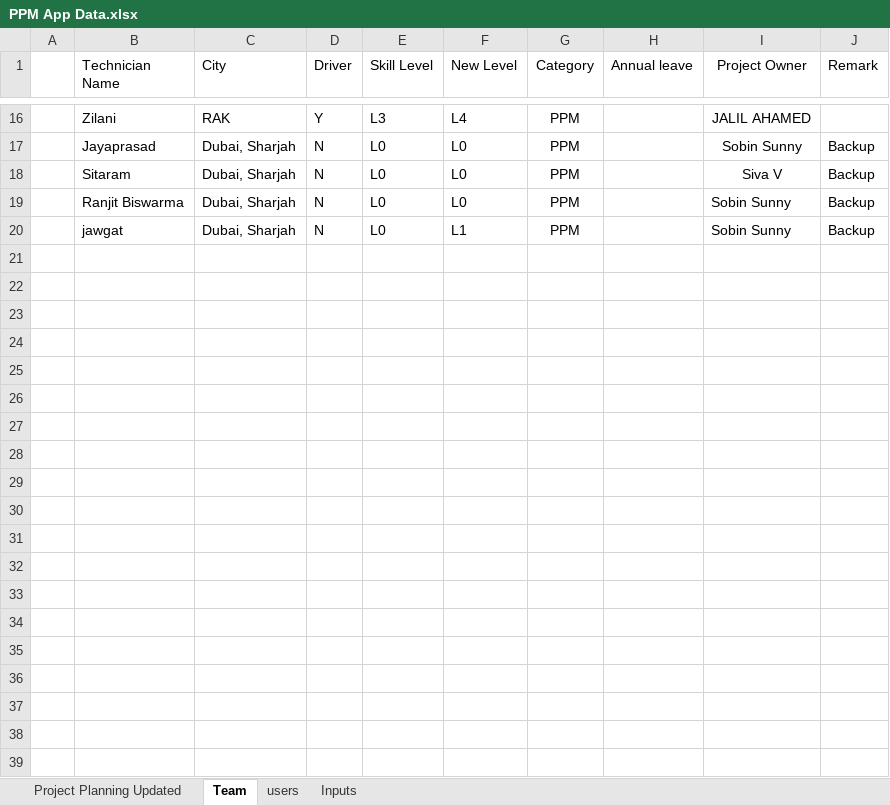
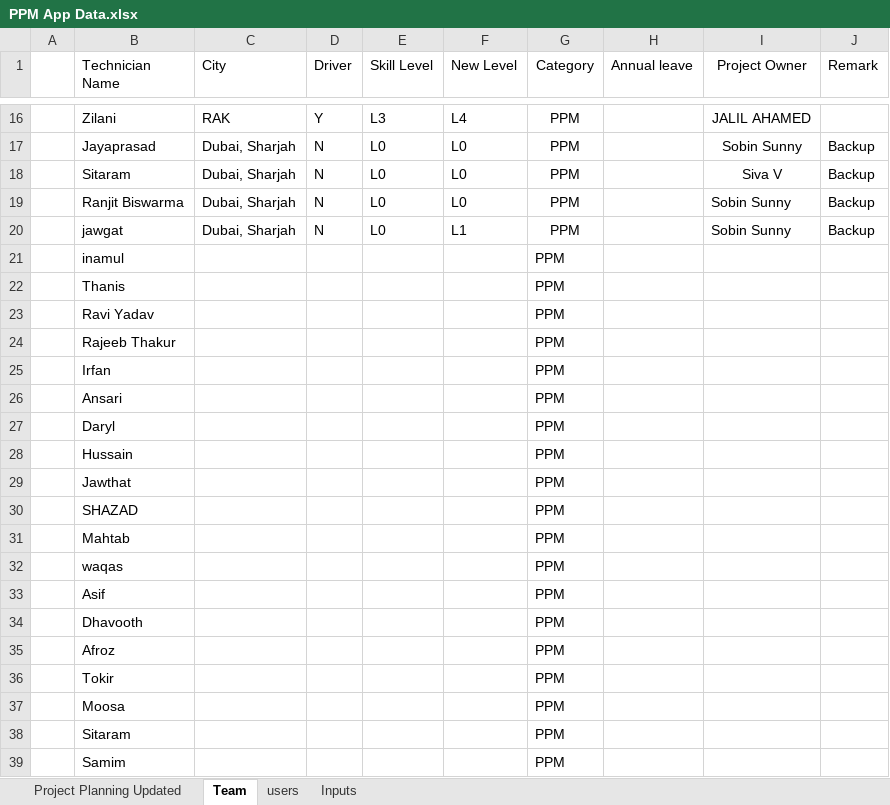
Before and after one commit to Instacoolae/AMC-PPM, an Excel workbook: PPM App Data.xlsx, sheet Team, drawn as a sheet; only a part is shown, gaps mark what is left out; values as stored, in another font and other column widths than the file's, no borders; table styles not drawn; the diff covers the shown part only; the diff names each change by its address in the sheet, - before the commit and + after, or states it on an @@ line.

Commit message:
Add files via upload

```diff
--- a/PPM App Data.xlsx (sheet Team)
+++ b/PPM App Data.xlsx (sheet Team)
+row 21:  | inamul |  |  |  |  | PPM
+row 22:  | Thanis |  |  |  |  | PPM
+row 23:  | Ravi Yadav |  |  |  |  | PPM
+row 24:  | Rajeeb Thakur |  |  |  |  | PPM
+row 25:  | Irfan |  |  |  |  | PPM
+row 26:  | Ansari |  |  |  |  | PPM
+row 27:  | Daryl |  |  |  |  | PPM
+row 28:  | Hussain |  |  |  |  | PPM
+row 29:  | Jawthat |  |  |  |  | PPM
+row 30:  | SHAZAD |  |  |  |  | PPM
+row 31:  | Mahtab |  |  |  |  | PPM
+row 32:  | waqas |  |  |  |  | PPM
+row 33:  | Asif |  |  |  |  | PPM
+row 34:  | Dhavooth |  |  |  |  | PPM
+row 35:  | Afroz |  |  |  |  | PPM
+row 36:  | Tokir |  |  |  |  | PPM
+row 37:  | Moosa |  |  |  |  | PPM
+row 38:  | Sitaram |  |  |  |  | PPM
+row 39:  | Samim |  |  |  |  | PPM
```
Also changed, not shown: 31 added rows elsewhere in this sheet.
